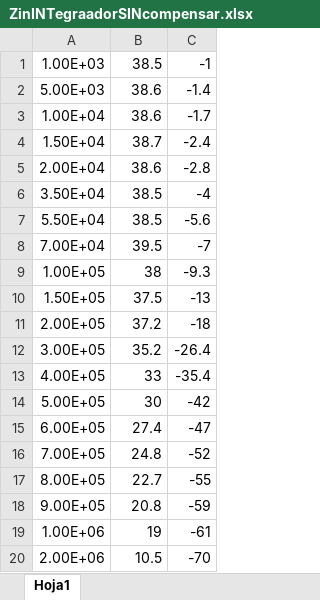
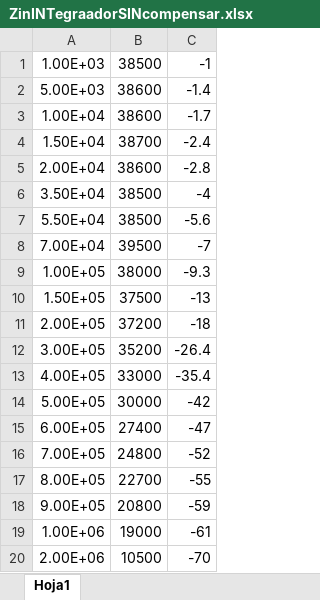
Before and after one commit to tc-grupo-4/TP02, an Excel workbook: Ex4/Mediciones/ZinINTegraadorSINcompensar.xlsx, sheet Hoja1, drawn as a sheet; values as stored, in another font and other column widths than the file's, no borders; charts and pictures not drawn; the diff names each change by its address in the sheet, - before the commit and + after, or states it on an @@ line.

```diff
--- a/Ex4/Mediciones/ZinINTegraadorSINcompensar.xlsx (sheet Hoja1)
+++ b/Ex4/Mediciones/ZinINTegraadorSINcompensar.xlsx (sheet Hoja1)
-B1: 38.5
+B1: 38500
-B2:B3: 38.6
+B2:B3: 38600
-B4: 38.7
+B4: 38700
-B5: 38.6
+B5: 38600
-B6:B7: 38.5
+B6:B7: 38500
-B8: 39.5
+B8: 39500
-B9: 38
+B9: 38000
-B10: 37.5
+B10: 37500
-B11: 37.2
+B11: 37200
-B12: 35.2
+B12: 35200
-B13: 33
+B13: 33000
-B14: 30
+B14: 30000
-B15: 27.4
+B15: 27400
-B16: 24.8
+B16: 24800
-B17: 22.7
+B17: 22700
-B18: 20.8
+B18: 20800
-B19: 19
+B19: 19000
-B20: 10.5
+B20: 10500
```
Also changed, not shown: charts or pictures, Ex4/Mediciones/ZinINTegraadorCOMpensado.xlsx, 34 other files.
